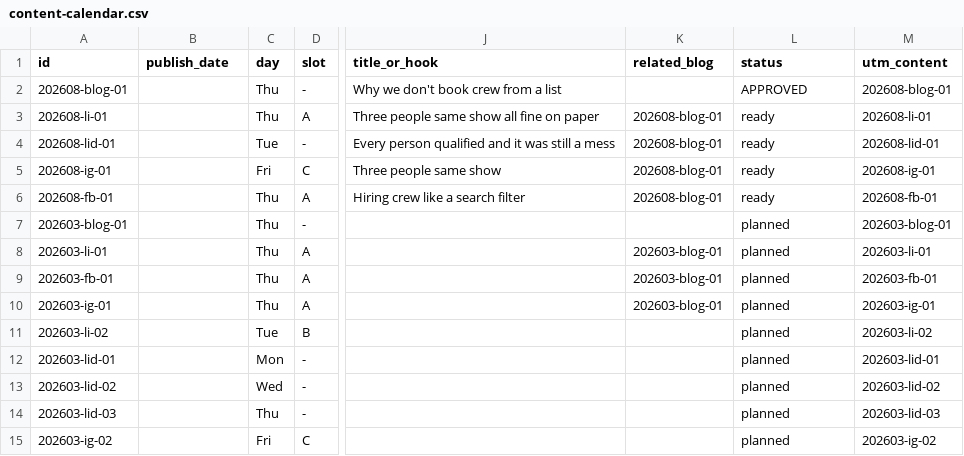
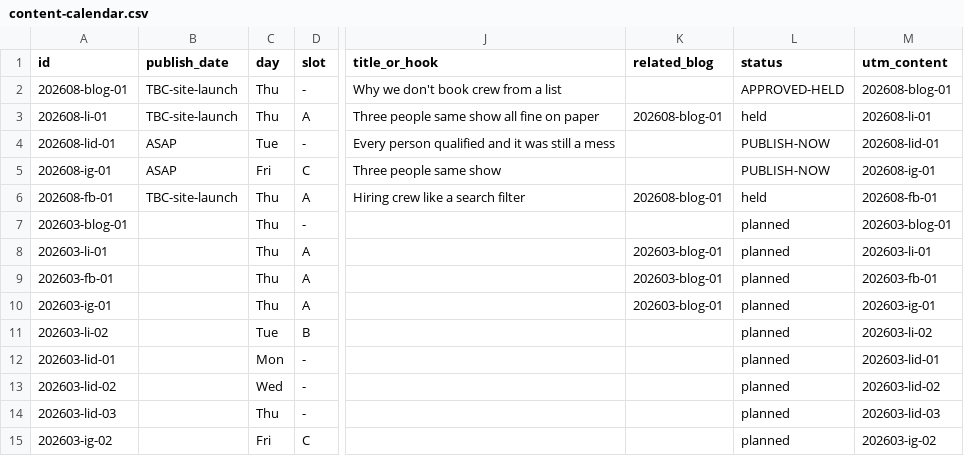
Before and after one commit to jenton93/6D-Social-Media, a CSV file: calendar/content-calendar.csv, drawn as a sheet; only a part is shown, gaps mark what is left out; the diff names each change by its address in the sheet, - before the commit and + after, or states it on an @@ line.

```diff
--- a/calendar/content-calendar.csv
+++ b/calendar/content-calendar.csv
-B2:B3 (publish_date): (empty)
+B2:B3 (publish_date): TBC-site-launch
-L2 (status): APPROVED
+L2 (status): APPROVED-HELD
-L3 (status): ready
+L3 (status): held
-B4:B5 (publish_date): (empty)
+B4:B5 (publish_date): ASAP
-K4:K5 (related_blog): 202608-blog-01
+K4:K5 (related_blog): (empty)
-L4:L5 (status): ready
+L4:L5 (status): PUBLISH-NOW
-B6 (publish_date): (empty)
+B6 (publish_date): TBC-site-launch
-L6 (status): ready
+L6 (status): held
```
Also changed, not shown: 1 other file.
